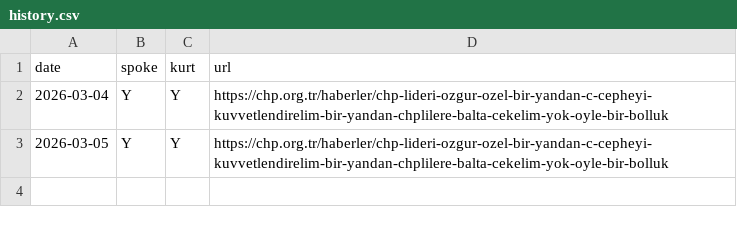
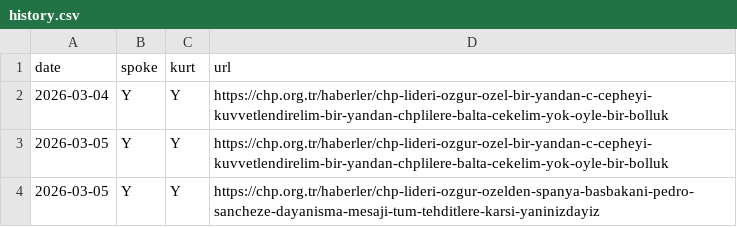
Before and after one commit to ayberkyagiz/ozelkurtdedimi, a CSV file: history.csv, drawn as a sheet.

```diff
--- a/history.csv
+++ b/history.csv
@@ -3 +3,2 @@ date,spoke,kurt,url
 2026-03-05,Y,Y,https://chp.org.tr/haberler/chp-lideri-ozgur-ozel-bir-yandan-c-cepheyi-kuvvetlendirelim-bir-yandan-chplilere-balta-cekelim-yok-oyle-bir-bolluk
+2026-03-05,Y,Y,https://chp.org.tr/haberler/chp-lideri-ozgur-ozelden-spanya-basbakani-pedro-sancheze-dayanisma-mesaji-tum-tehditlere-karsi-yaninizdayiz
```
Also changed, not shown: 1 other file.
